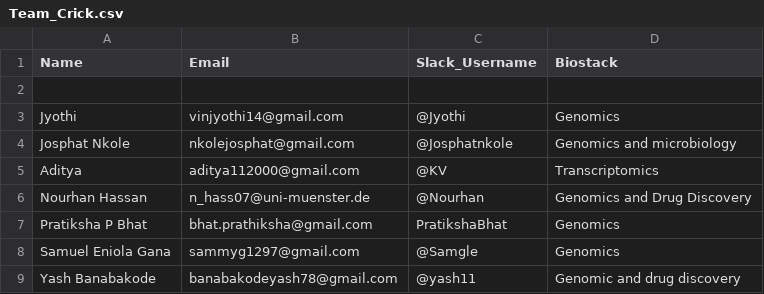
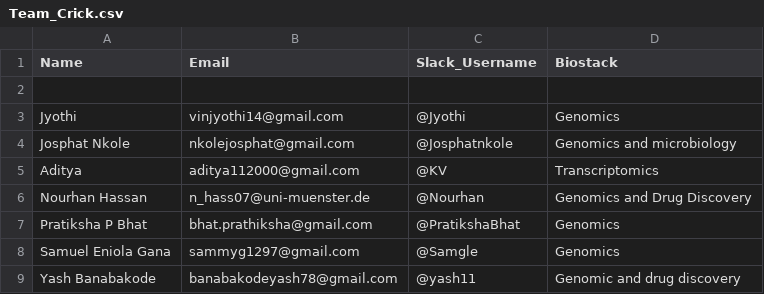
Before and after one commit to jyothi1721/Team_Crick, a CSV file: Team_Crick.csv, drawn as a sheet.

Commit message:
Update Team_Crick.csv

```diff
--- a/Team_Crick.csv
+++ b/Team_Crick.csv
@@ -6,3 +6,3 @@ Aditya, aditya112000@gmail.com, @KV, Transcriptomics
 Nourhan Hassan, n_hass07@uni-muenster.de, @Nourhan, Genomics and Drug Discovery
-Pratiksha P Bhat, bhat.prathiksha@gmail.com, PratikshaBhat, Genomics
+Pratiksha P Bhat, bhat.prathiksha@gmail.com, @PratikshaBhat, Genomics
 Samuel Eniola Gana, sammyg1297@gmail.com, @Samgle, Genomics
```
